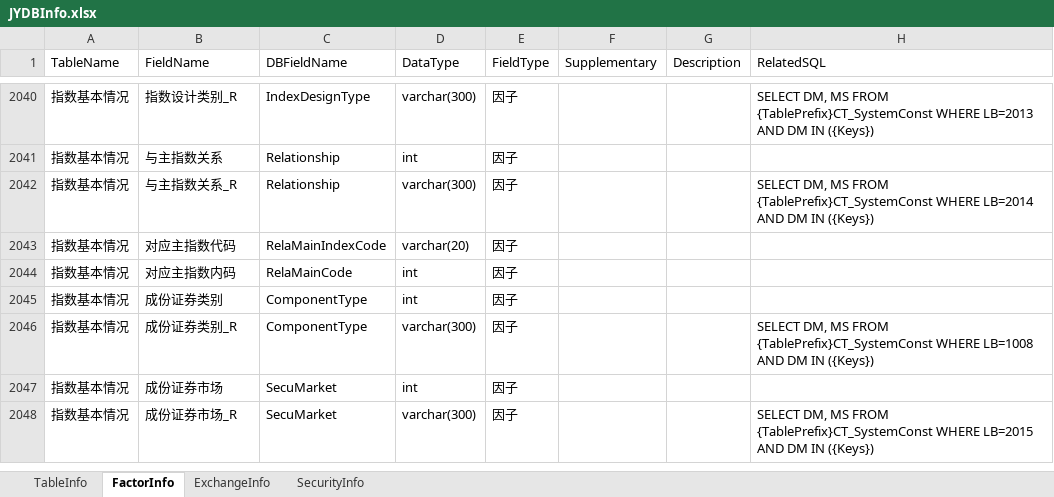
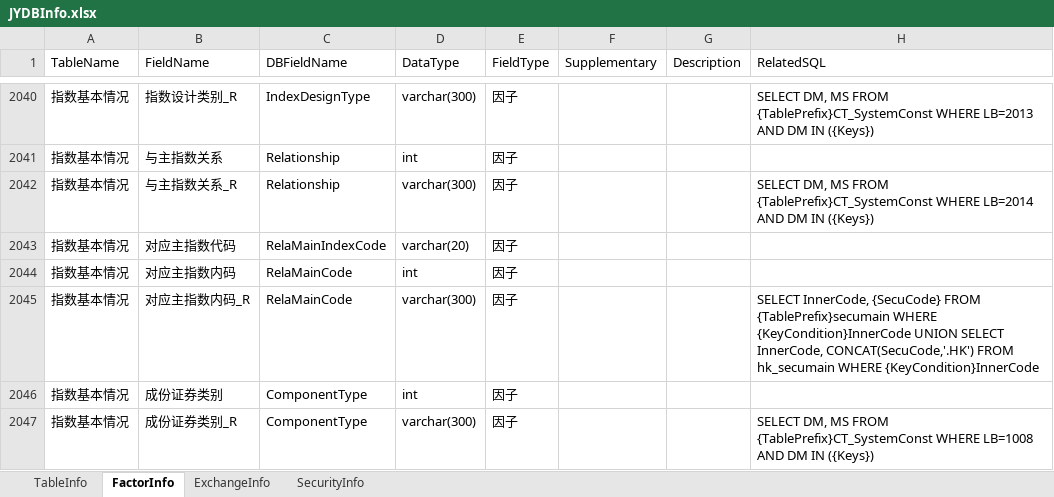
Before and after one commit to Scorpi000/QuantStudio, an Excel workbook: QuantStudio/Resource/JYDBInfo.xlsx, sheet FactorInfo, drawn as a sheet; only a part is shown, gaps mark what is left out; the shorter side is filled out with more unchanged rows; values as stored, in another font and other column widths than the file's, no borders; the diff names each change by its address in the sheet, - before the commit and + after, or states it on an @@ line.

```diff
--- a/QuantStudio/Resource/JYDBInfo.xlsx (sheet FactorInfo)
+++ b/QuantStudio/Resource/JYDBInfo.xlsx (sheet FactorInfo)
+row 2045: 指数基本情况 | 对应主指数内码_R | RelaMainCode | varchar(300) | 因子 |  |  | SELECT InnerCode, {SecuCode} FROM {TablePrefix}secumain WHERE {KeyCondition}InnerCode UNION SELECT InnerCode, CONCAT(SecuCode,'.HK') FROM hk_secumain WHERE {KeyCondition}InnerCode
```
Also changed, not shown: 2 other files.
